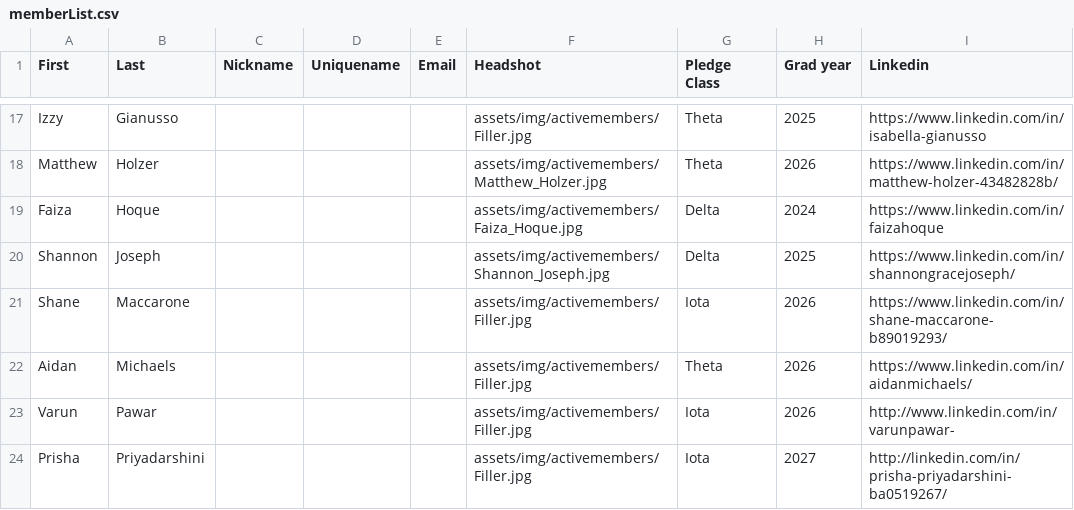
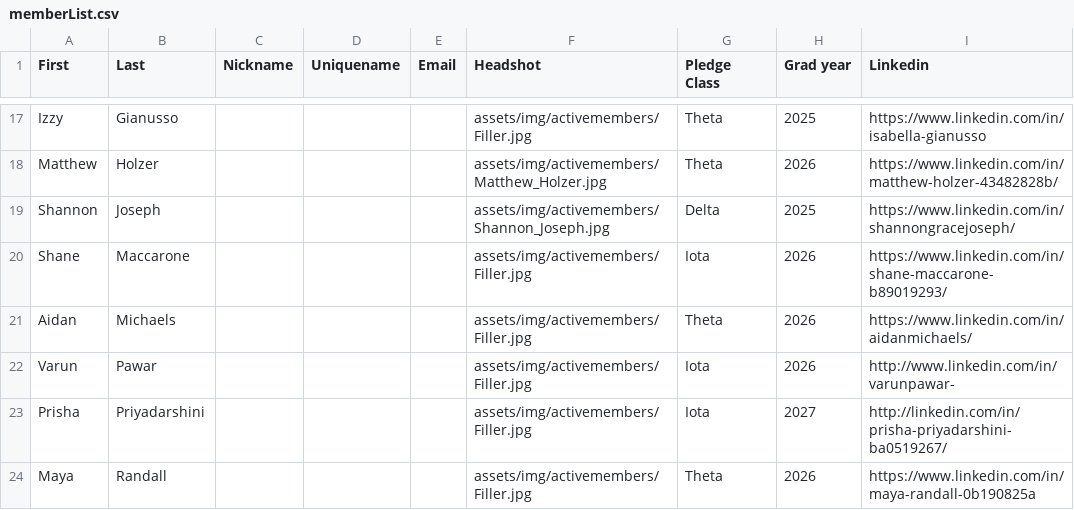
Before and after one commit to tcnjktp/KappaThetaPi_TCNJ_Website, a CSV file: assets/memberList.csv, drawn as a sheet; only a part is shown, gaps mark what is left out; the shorter side is filled out with more unchanged rows; the diff names each change by its address in the sheet, - before the commit and + after, or states it on an @@ line.

Commit message:
Removed Graduated Brothers

```diff
--- a/assets/memberList.csv
+++ b/assets/memberList.csv
-row 19: Faiza | Hoque |  |  |  | assets/img/activemembers/Faiza_Hoque.jpg | Delta | 2024 | https://www.linkedin.com/in/faizahoque
```
